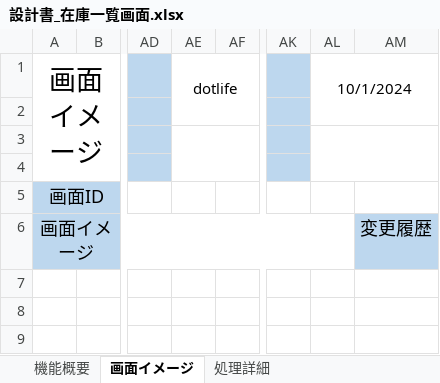
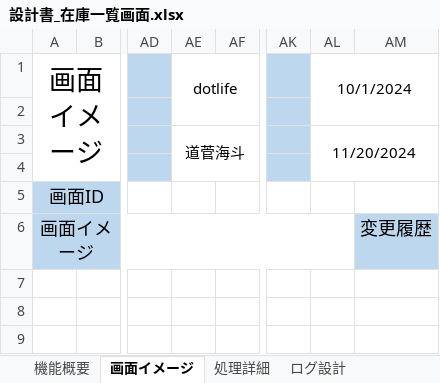
Before and after one commit to KaitoDokan/digital-ojt-development-cause-DroneInventorySystem, an Excel workbook: docs/詳細設計書/設計書_在庫一覧画面.xlsx, sheet 画面イメージ, drawn as a sheet; only a part is shown, gaps mark what is left out; values as stored, in another font and other column widths than the file's, no borders; charts and pictures not drawn; the diff covers the shown part only; the diff names each change by its address in the sheet, - before the commit and + after, or states it on an @@ line.

Commit message:
在庫一覧画面　ログ管理部分記述

```diff
--- a/docs/詳細設計書/設計書_在庫一覧画面.xlsx (sheet 画面イメージ)
+++ b/docs/詳細設計書/設計書_在庫一覧画面.xlsx (sheet 画面イメージ)
+sheet tab: ログ設計
-AE3: (empty)
+AE3: 道菅海斗
-AL3: (empty)
+AL3: 11/20/2024
```
Also changed, not shown: 54 added rows elsewhere in this sheet, sheet 処理詳細.
